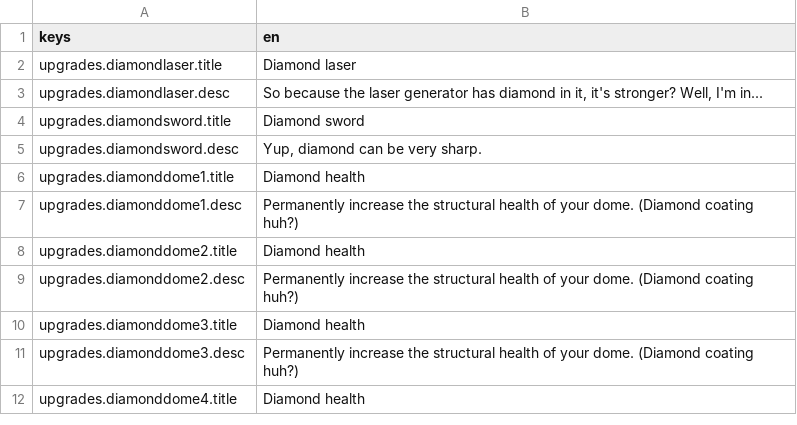
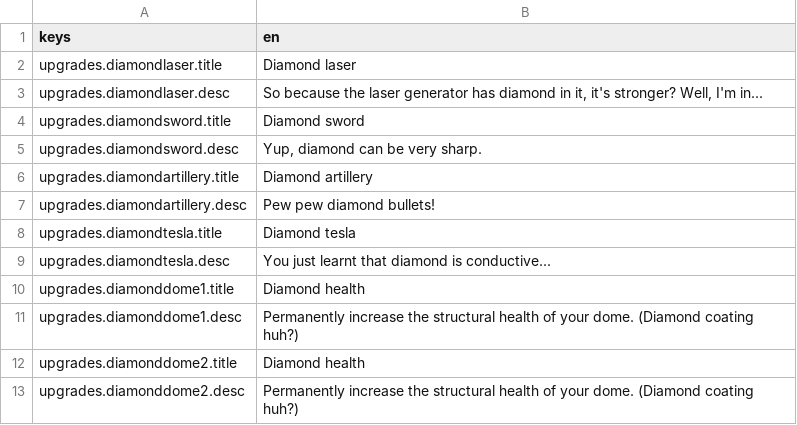
Before and after one commit to Arrcival/DomeKeeperDiamondUpgrades, a CSV file: Arrcival-DiamondUpgrades/localization/diamond.csv, drawn as a sheet; only a part is shown; the shorter side is filled out with more unchanged rows; the diff names each change by its address in the sheet, - before the commit and + after, or states it on an @@ line.

```diff
--- a/Arrcival-DiamondUpgrades/localization/diamond.csv
+++ b/Arrcival-DiamondUpgrades/localization/diamond.csv
+row 6: upgrades.diamondartillery.title | Diamond artillery
+row 7: upgrades.diamondartillery.desc | Pew pew diamond bullets!
+row 8: upgrades.diamondtesla.title | Diamond tesla
+row 9: upgrades.diamondtesla.desc | You just learnt that diamond is conductive...
```
Also changed, not shown: 11 other files.
